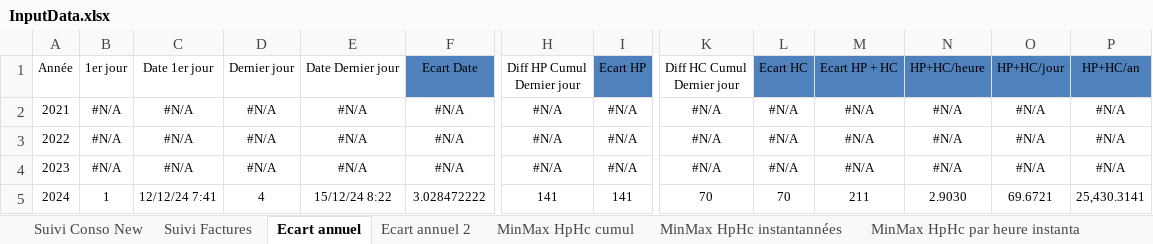
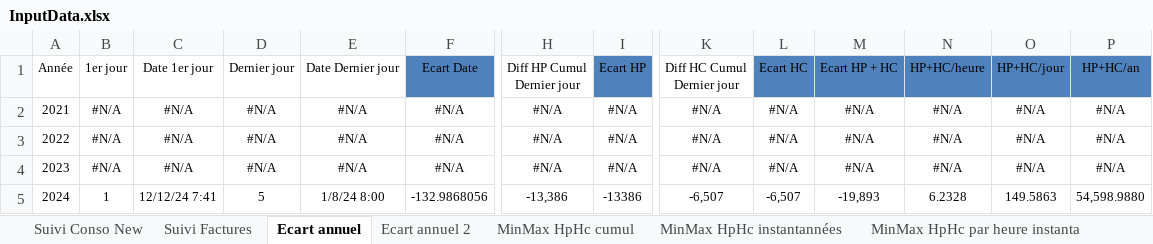
Before and after one commit to bdelion/web-scraper, an Excel workbook: assets/InputData.xlsx, sheet Ecart annuel, drawn as a sheet; only a part is shown, gaps mark what is left out; values as stored, in another font and other column widths than the file's, no borders; table styles not drawn; the diff names each change by its address in the sheet, - before the commit and + after, or states it on an @@ line.

```diff
--- a/assets/InputData.xlsx (sheet Ecart annuel)
+++ b/assets/InputData.xlsx (sheet Ecart annuel)
-D5: 4
+D5: 5
-E5: 15/12/24 8:22
+E5: 1/8/24 8:00
-F5: 3.028472222
+F5: -132.9868056
-H5: 141
+H5: -13,386
-I5: 141
+I5: -13386
-K5: 70
+K5: -6,507
-L5: 70
+L5: -6,507
-M5: 211
+M5: -19,893
-N5: 2.9030
+N5: 6.2328
-O5: 69.6721
+O5: 149.5863
-P5: 25,430.3141
+P5: 54,598.9880
```
Also changed, not shown: sheet Suivi Conso New, sheet Cumul par année, sheet Ecart annuel 2, sheet Total par année mois - inst, sheet Total par année mois, sheet Moy par mois, 1 more sheet, hidden cells, charts or pictures, 4 other files.
